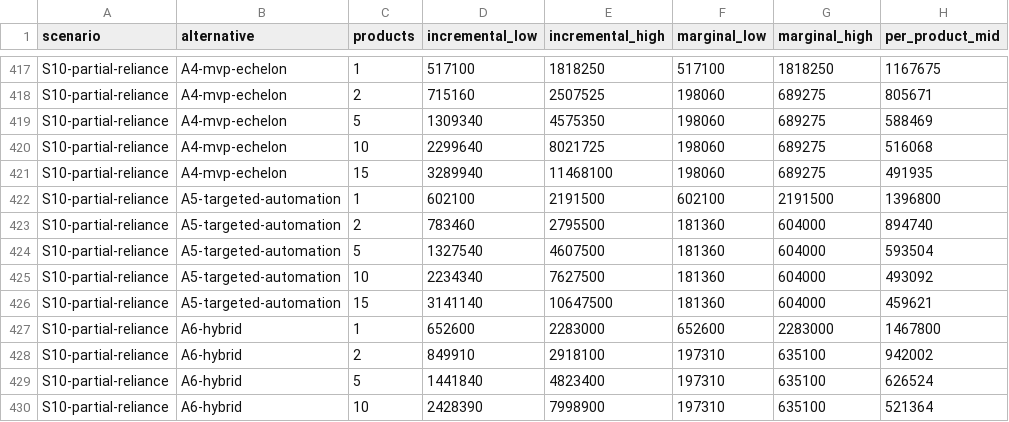
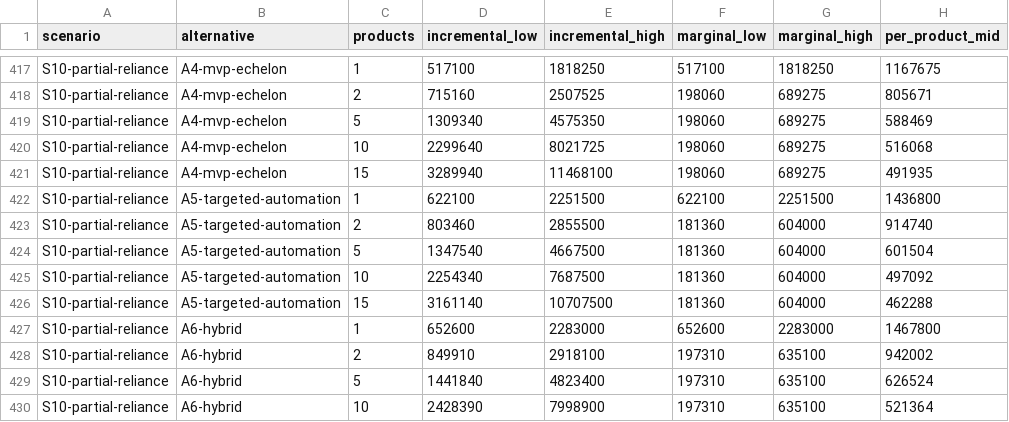
Before and after one commit to kemiller2002/echelon-assurance, a CSV file: economics/v2/generated/results.csv, drawn as a sheet; only a part is shown, gaps mark what is left out; the diff covers the shown part only; the diff names each change by its address in the sheet, - before the commit and + after, or states it on an @@ line.

```diff
--- a/economics/v2/generated/results.csv
+++ b/economics/v2/generated/results.csv
-D422 (incremental_low): 602100
+D422 (incremental_low): 622100
-E422 (incremental_high): 2191500
+E422 (incremental_high): 2251500
-F422 (marginal_low): 602100
+F422 (marginal_low): 622100
-G422 (marginal_high): 2191500
+G422 (marginal_high): 2251500
-H422 (per_product_mid): 1396800
+H422 (per_product_mid): 1436800
-D423 (incremental_low): 783460
+D423 (incremental_low): 803460
-E423 (incremental_high): 2795500
+E423 (incremental_high): 2855500
-H423 (per_product_mid): 894740
+H423 (per_product_mid): 914740
-D424 (incremental_low): 1327540
+D424 (incremental_low): 1347540
-E424 (incremental_high): 4607500
+E424 (incremental_high): 4667500
-H424 (per_product_mid): 593504
+H424 (per_product_mid): 601504
-D425 (incremental_low): 2234340
+D425 (incremental_low): 2254340
-E425 (incremental_high): 7627500
+E425 (incremental_high): 7687500
-H425 (per_product_mid): 493092
+H425 (per_product_mid): 497092
-D426 (incremental_low): 3141140
+D426 (incremental_low): 3161140
-E426 (incremental_high): 10647500
+E426 (incremental_high): 10707500
-H426 (per_product_mid): 459621
+H426 (per_product_mid): 462288
```
Also changed, not shown: 51 edited cells elsewhere in this file, economics/v2/activities.csv, economics/v2/alternatives.csv, 15 other files.
